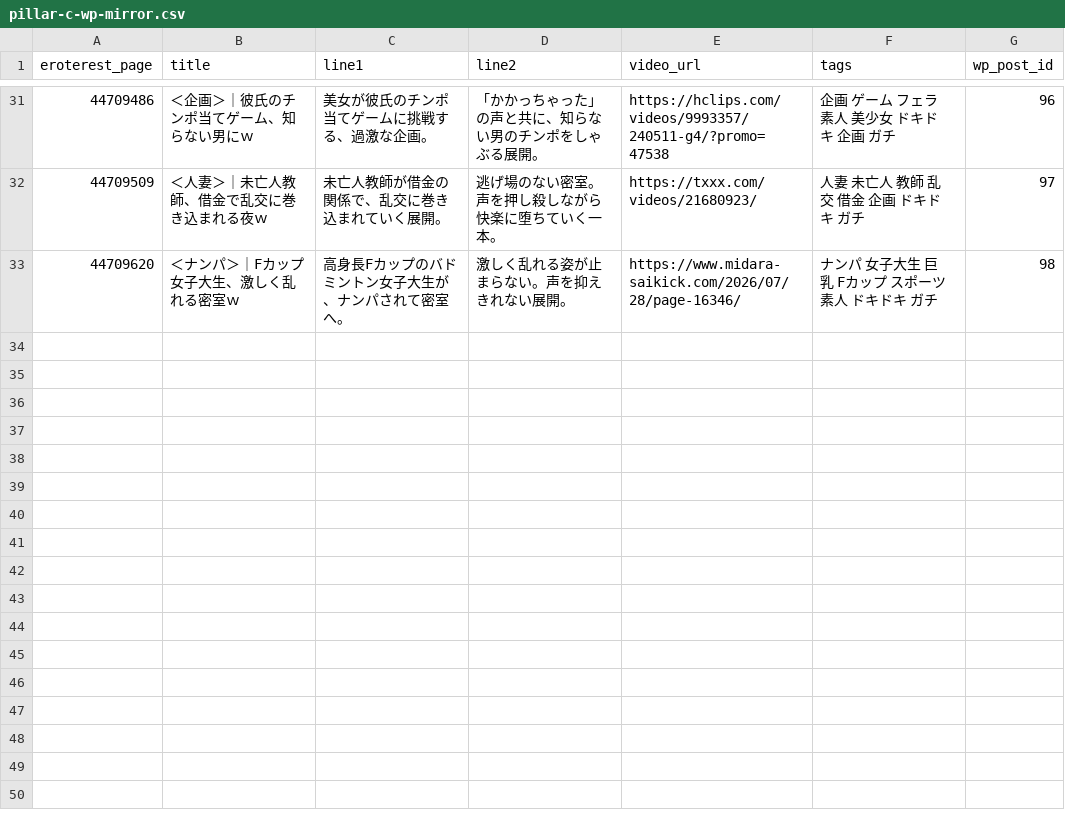
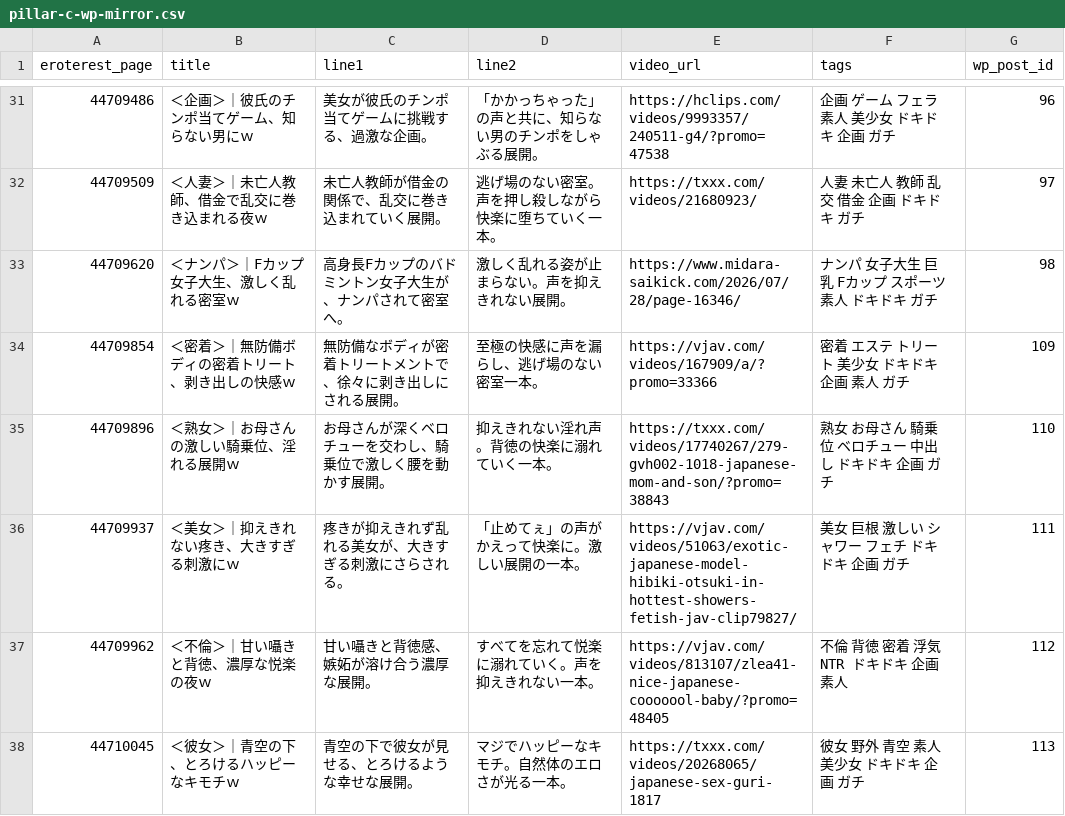
Before and after one commit to shoichimatsumoto/circlemap, a CSV file: docs/pillar-c-wp-mirror.csv, drawn as a sheet; only a part is shown, gaps mark what is left out.

```diff
--- a/docs/pillar-c-wp-mirror.csv
+++ b/docs/pillar-c-wp-mirror.csv
@@ -33 +33,6 @@ eroterest_page,title,line1,line2,video_url,tags,wp_post_id
 44709620,＜ナンパ＞｜Fカップ女子大生、激しく乱れる密室ｗ,高身長Fカップのバドミントン女子大生が、ナンパされて密室へ。,激しく乱れる姿が止まらない。声を抑えきれない展開。,https://www.midara-saikick.com/2026/07/28/page-16346/,ナンパ 女子大生 巨乳 Fカップ スポーツ 素人 ドキドキ ガチ,98
+44709854,＜密着＞｜無防備ボディの密着トリート、剥き出しの快感ｗ,無防備なボディが密着トリートメントで、徐々に剥き出しにされる展開。,至極の快感に声を漏らし、逃げ場のない密室一本。,https://vjav.com/videos/167909/a/?promo=33366,密着 エステ トリート 美少女 ドキドキ 企画 素人 ガチ,109
+44709896,＜熟女＞｜お母さんの激しい騎乗位、淫れる展開ｗ,お母さんが深くベロチューを交わし、騎乗位で激しく腰を動かす展開。,抑えきれない淫れ声。背徳の快楽に溺れていく一本。,https://txxx.com/videos/17740267/279-gvh002-1018-japanese-mom-and-son/?promo=38843,熟女 お母さん 騎乗位 ベロチュー 中出し ドキドキ 企画 ガチ,110
+44709937,＜美女＞｜抑えきれない疼き、大きすぎる刺激にｗ,疼きが抑えきれず乱れる美女が、大きすぎる刺激にさらされる。,「止めてぇ」の声がかえって快楽に。激しい展開の一本。,https://vjav.com/videos/51063/exotic-japanese-model-hibiki-otsuki-in-hottest-showers-fetish-jav-clip79827/,美女 巨根 激しい シャワー フェチ ドキドキ 企画 ガチ,111
+44709962,＜不倫＞｜甘い囁きと背徳、濃厚な悦楽の夜ｗ,甘い囁きと背徳感、嫉妬が溶け合う濃厚な展開。,すべてを忘れて悦楽に溺れていく。声を抑えきれない一本。,https://vjav.com/videos/813107/zlea41-nice-japanese-cooooool-baby/?promo=48405,不倫 背徳 密着 浮気 NTR ドキドキ 企画 素人,112
+44710045,＜彼女＞｜青空の下、とろけるハッピーなキモチｗ,青空の下で彼女が見せる、とろけるような幸せな展開。,マジでハッピーなキモチ。自然体のエロさが光る一本。,https://txxx.com/videos/20268065/japanese-sex-guri-1817,彼女 野外 青空 素人 美少女 ドキドキ 企画 ガチ,113
```
Also changed, not shown: docs/pillar-c-copy-stash.csv, docs/pillar-c-reflection-queue.csv.
